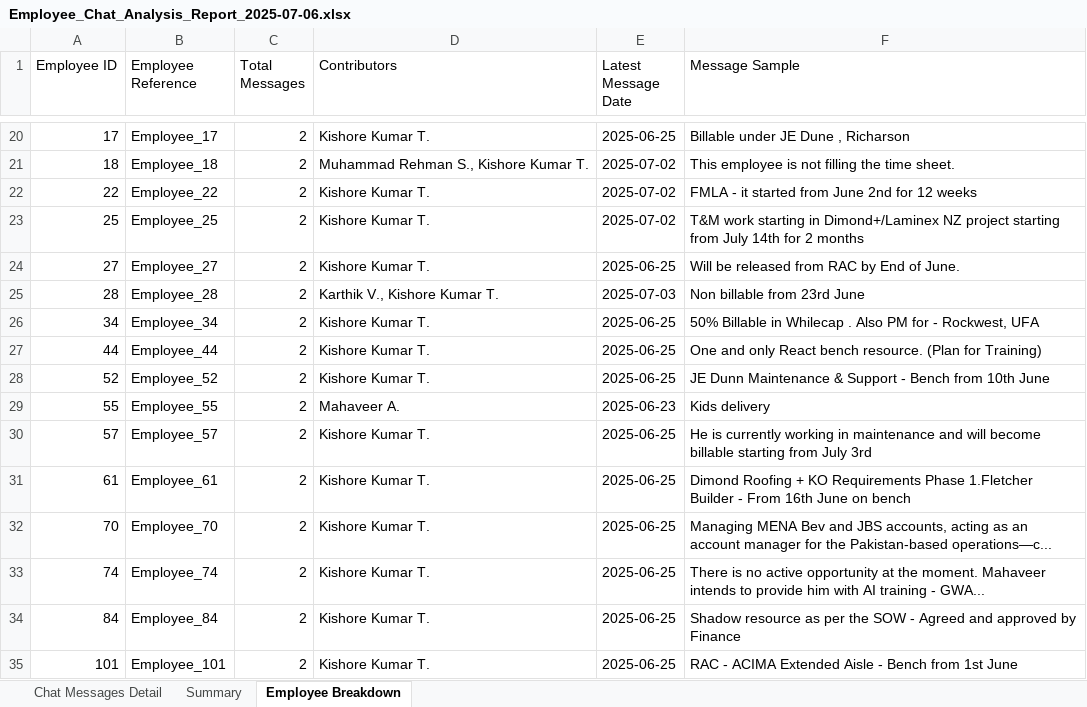
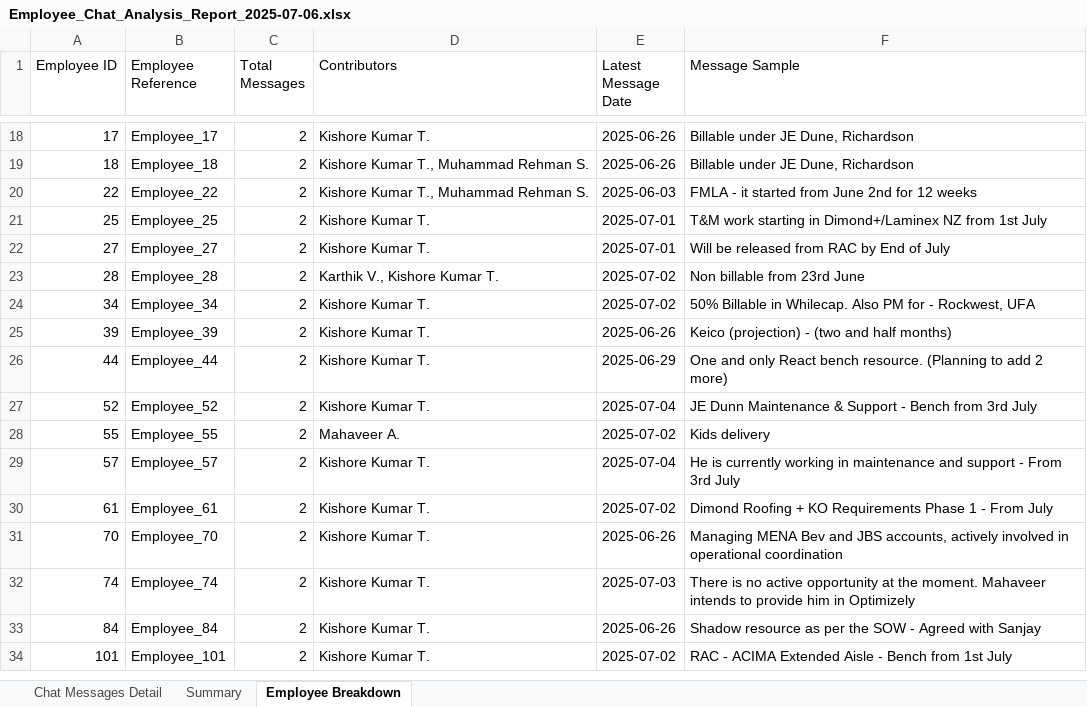
Before and after one commit to rehman9704/Replit-code_Non-Billable-resource-status-report, an Excel workbook: Employee_Chat_Analysis_Report_2025-07-06.xlsx, sheet Employee Breakdown, drawn as a sheet; only a part is shown, gaps mark what is left out; values as stored, in another font and other column widths than the file's, no borders; addresses are those after the commit; the diff covers the shown part only; the diff names each change by its address in the sheet, - before the commit and + after, or states it on an @@ line.

```diff
--- a/Employee_Chat_Analysis_Report_2025-07-06.xlsx (sheet Employee Breakdown)
+++ b/Employee_Chat_Analysis_Report_2025-07-06.xlsx (sheet Employee Breakdown)
-E18 (Latest Message Date): 2025-06-25
+E18 (Latest Message Date): 2025-06-26
-F18 (Message Sample): Billable under JE Dune , Richarson
+F18 (Message Sample): Billable under JE Dune, Richardson
-D19 (Contributors): Muhammad Rehman S., Kishore Kumar T.
+D19 (Contributors): Kishore Kumar T., Muhammad Rehman S.
-E19 (Latest Message Date): 2025-07-02
+E19 (Latest Message Date): 2025-06-26
-F19 (Message Sample): This employee is not filling the time sheet.
+F19 (Message Sample): Billable under JE Dune, Richardson
-D20 (Contributors): Kishore Kumar T.
+D20 (Contributors): Kishore Kumar T., Muhammad Rehman S.
-E20 (Latest Message Date): 2025-07-02
+E20 (Latest Message Date): 2025-06-03
-E21 (Latest Message Date): 2025-07-02
+E21 (Latest Message Date): 2025-07-01
-F21 (Message Sample): …Dimond+/Laminex NZ project starting from July 14th for 2 months
+F21 (Message Sample): …Dimond+/Laminex NZ from 1st July
-E22 (Latest Message Date): 2025-06-25
+E22 (Latest Message Date): 2025-07-01
-F22 (Message Sample): Will be released from RAC by End of June.
+F22 (Message Sample): Will be released from RAC by End of July
-E23 (Latest Message Date): 2025-07-03
+E23 (Latest Message Date): 2025-07-02
-E24 (Latest Message Date): 2025-06-25
+E24 (Latest Message Date): 2025-07-02
-F24 (Message Sample): …Billable in Whilecap . Also PM…
+F24 (Message Sample): …Billable in Whilecap. Also PM…
+row 25: 39 | Employee_39 | 2 | Kishore Kumar T. | 2025-06-26 | Keico (projection) - (two and half months)
-E26 (Latest Message Date): 2025-06-25
+E26 (Latest Message Date): 2025-06-29
-F26 (Message Sample): …bench resource. (Plan for Training)
+F26 (Message Sample): …bench resource. (Planning to add 2 more)
-E27 (Latest Message Date): 2025-06-25
+E27 (Latest Message Date): 2025-07-04
-F27 (Message Sample): …Bench from 10th June
+F27 (Message Sample): …Bench from 3rd July
-E28 (Latest Message Date): 2025-06-23
+E28 (Latest Message Date): 2025-07-02
-E29 (Latest Message Date): 2025-06-25
+E29 (Latest Message Date): 2025-07-04
-F29 (Message Sample): …maintenance and will become billable starting from July 3rd
+F29 (Message Sample): …maintenance and support - From 3rd July
-E30 (Latest Message Date): 2025-06-25
+E30 (Latest Message Date): 2025-07-02
-F30 (Message Sample): …Requirements Phase 1.Fletcher Builder - From 16th June on bench
+F30 (Message Sample): …Requirements Phase 1 - From July
-E31 (Latest Message Date): 2025-06-25
+E31 (Latest Message Date): 2025-06-26
-F31 (Message Sample): …JBS accounts, acting as an account manager for the Pakistan-based operations—c...
+F31 (Message Sample): …JBS accounts, actively involved in operational coordination
-E32 (Latest Message Date): 2025-06-25
+E32 (Latest Message Date): 2025-07-03
-F32 (Message Sample): …provide him with AI training - GWA...
+F32 (Message Sample): …provide him in Optimizely
-E33 (Latest Message Date): 2025-06-25
+E33 (Latest Message Date): 2025-06-26
-F33 (Message Sample): …- Agreed and approved by Finance
+F33 (Message Sample): …- Agreed with Sanjay
-E34 (Latest Message Date): 2025-06-25
+E34 (Latest Message Date): 2025-07-02
-F34 (Message Sample): …from 1st June
+F34 (Message Sample): …from 1st July
```
Also changed, not shown: 3 added rows, 5 removed rows and 61 edited cells elsewhere in this sheet, sheet Chat Messages Detail, sheet Summary, 6 other files.
